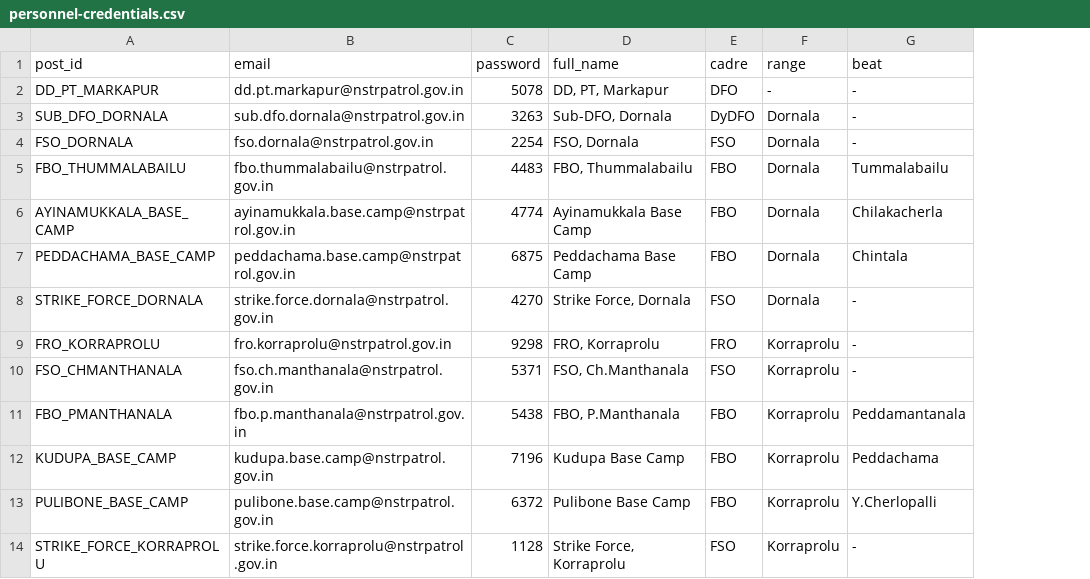
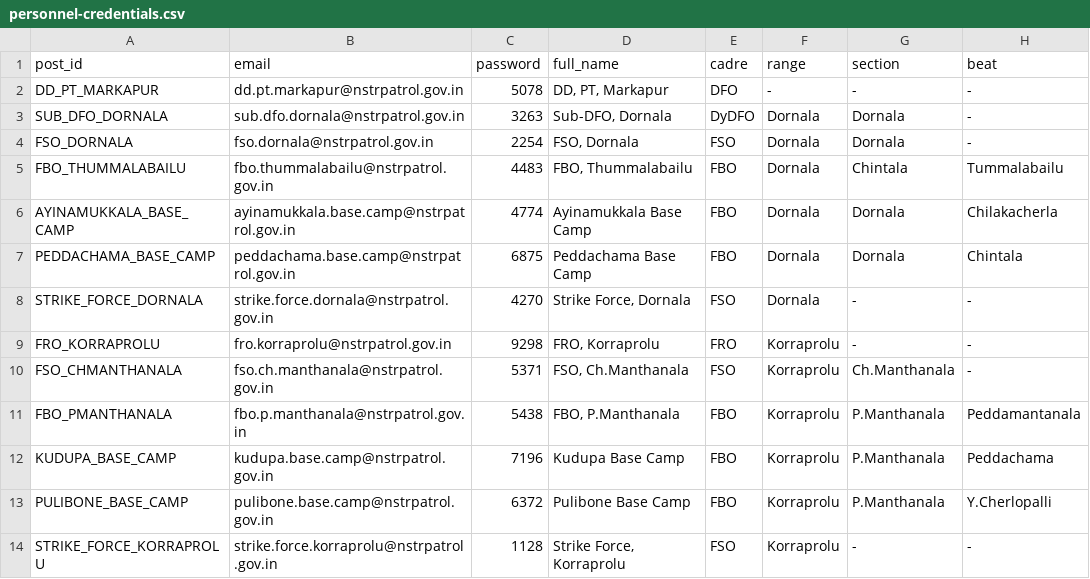
Before and after one commit to incuxaiwork/nstrpatrol, a CSV file: docs/personnel-credentials.csv, drawn as a sheet; only a part is shown; the diff names each change by its address in the sheet, - before the commit and + after, or states it on an @@ line.

Commit message:
v1.0.13: add section-level location validation hierarchy (beat→section→range)
- Add 'section' column to User table for FSO/FRO/DyRO range-level officers
- Backend validate-location now supports sectionName parameter
- Mobile offline validation matches server hierarchy: beat → section → range → unrestricted
- Login response includes section from User table for range-level officers
- PatrolStartScreen shows section info for range-level officers
- 33 users populated with correct section assignments

```diff
--- a/docs/personnel-credentials.csv
+++ b/docs/personnel-credentials.csv
+column G (section), rows 2-14: - | Dornala | Dornala | Chintala | Dornala | Dornala | - | - | Ch.Manthanala | P.Manthanala | P.Manthanala | P.Manthanala | -
```
Also changed, not shown: 6 other files.
